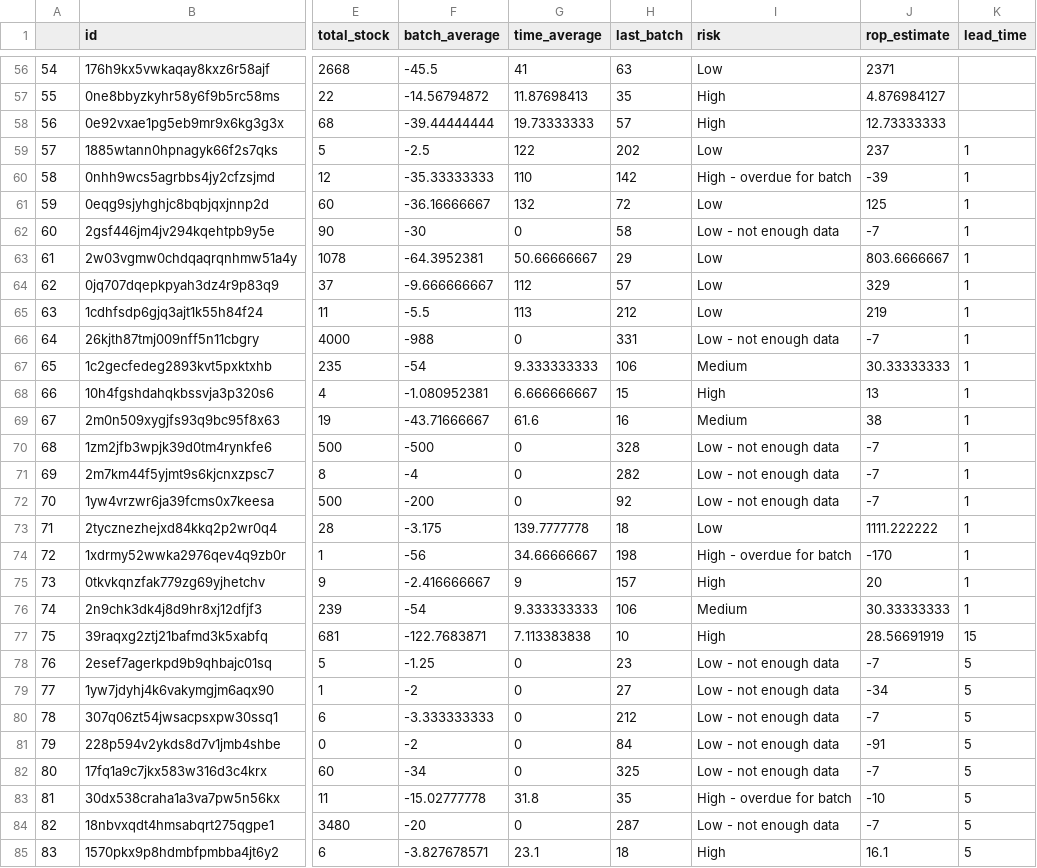
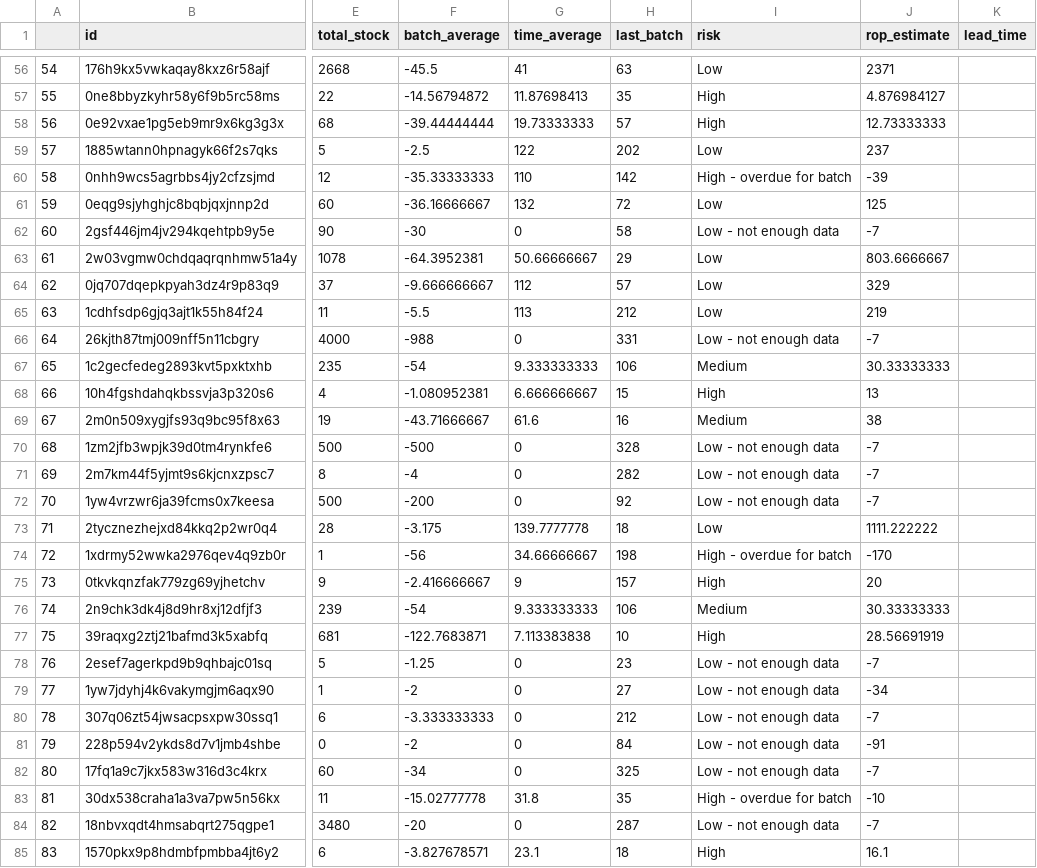
Before and after one commit to jmercerr/Partsbox-shortage-script, a CSV file: leadtimes.csv, drawn as a sheet; only a part is shown, gaps mark what is left out; the diff covers the shown part only; the diff names each change by its address in the sheet, - before the commit and + after, or states it on an @@ line.

```diff
--- a/leadtimes.csv
+++ b/leadtimes.csv
-K59:K76 (lead_time): 1
+K59:K76 (lead_time): (empty)
-K77 (lead_time): 15
+K77 (lead_time): (empty)
-K78:K85 (lead_time): 5
+K78:K85 (lead_time): (empty)
```
Also changed, not shown: 88 edited cells elsewhere in this file, 2 other files.
